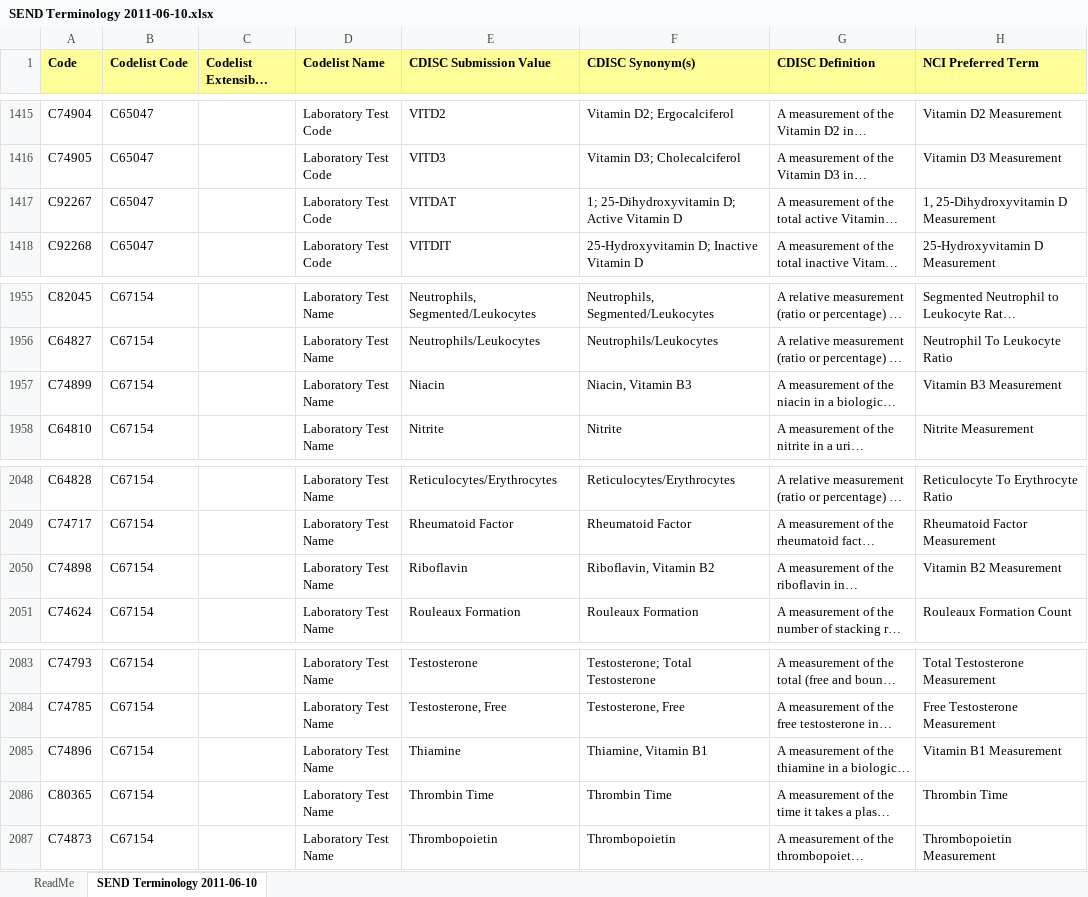
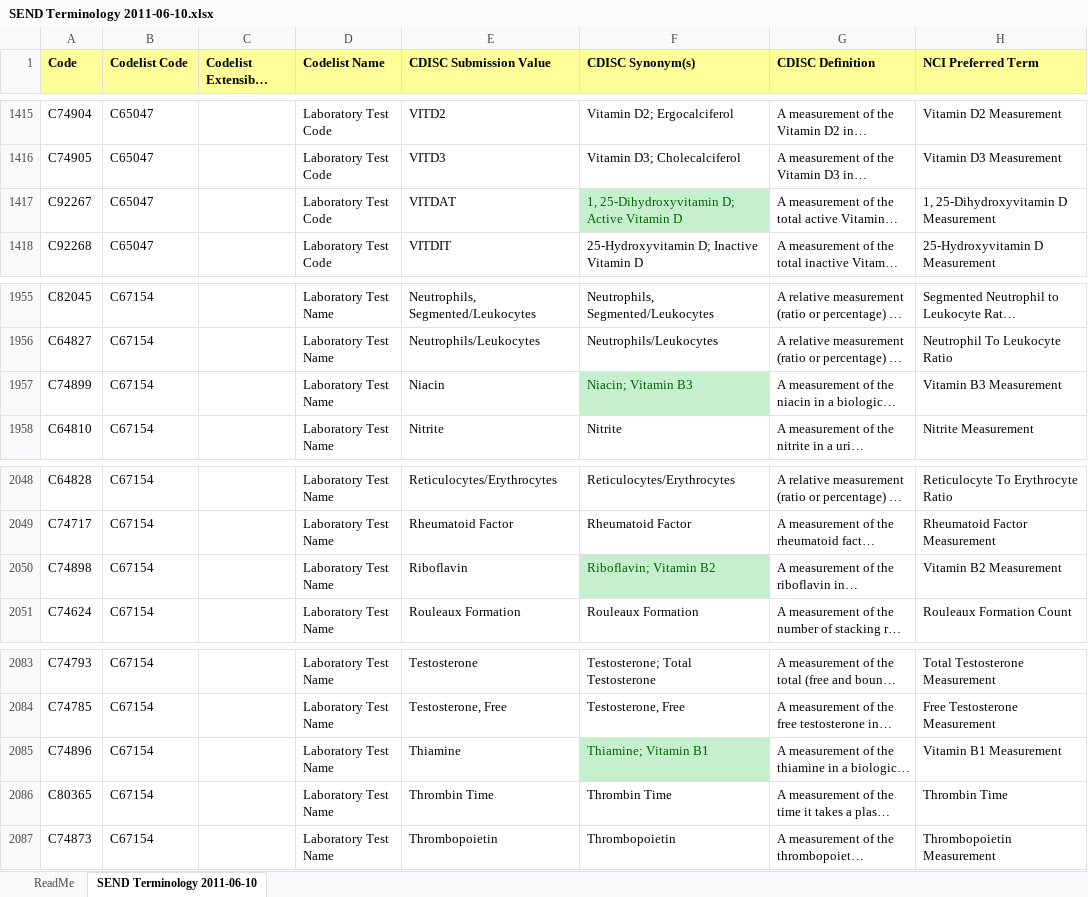
Before and after one commit to a3informatics/Glandon, an Excel workbook: db/load/cdisc/ct/send/SEND Terminology 2011-06-10.xlsx, sheet SEND Terminology 2011-06-10, drawn as a sheet; only a part is shown, gaps mark what is left out; long unchanged cells end in …; values as stored, in another font and other column widths than the file's, no borders; the diff names each change by its address in the sheet, - before the commit and + after, or states it on an @@ line.

Commit message:
GLAN-784
[1] SEND Import code chages and testing

```diff
--- a/db/load/cdisc/ct/send/SEND Terminology 2011-06-10.xlsx (sheet SEND Terminology 2011-06-10)
+++ b/db/load/cdisc/ct/send/SEND Terminology 2011-06-10.xlsx (sheet SEND Terminology 2011-06-10)
-F1417 (CDISC Synonym(s)): 1; 25-Dihydroxyvitamin D; Active Vitamin D
+F1417 (CDISC Synonym(s)): 1, 25-Dihydroxyvitamin D; Active Vitamin D
@@ F1417 fill: none → #C6EFCE, text colour: black → #006100 @@
-F1957 (CDISC Synonym(s)): Niacin, Vitamin B3
+F1957 (CDISC Synonym(s)): Niacin; Vitamin B3
@@ F1957 fill: none → #C6EFCE, text colour: black → #006100 @@
-F2050 (CDISC Synonym(s)): Riboflavin, Vitamin B2
+F2050 (CDISC Synonym(s)): Riboflavin; Vitamin B2
@@ F2050 fill: none → #C6EFCE, text colour: black → #006100 @@
-F2085 (CDISC Synonym(s)): Thiamine, Vitamin B1
+F2085 (CDISC Synonym(s)): Thiamine; Vitamin B1
@@ F2085 fill: none → #C6EFCE, text colour: black → #006100 @@
```
Also changed, not shown: db/load/cdisc/ct/sdtm/SDTM Terminology 2007-03-06.xlsx, db/load/cdisc/ct/sdtm/SDTM Terminology 2011-06-10.xlsx, 8 other files.
